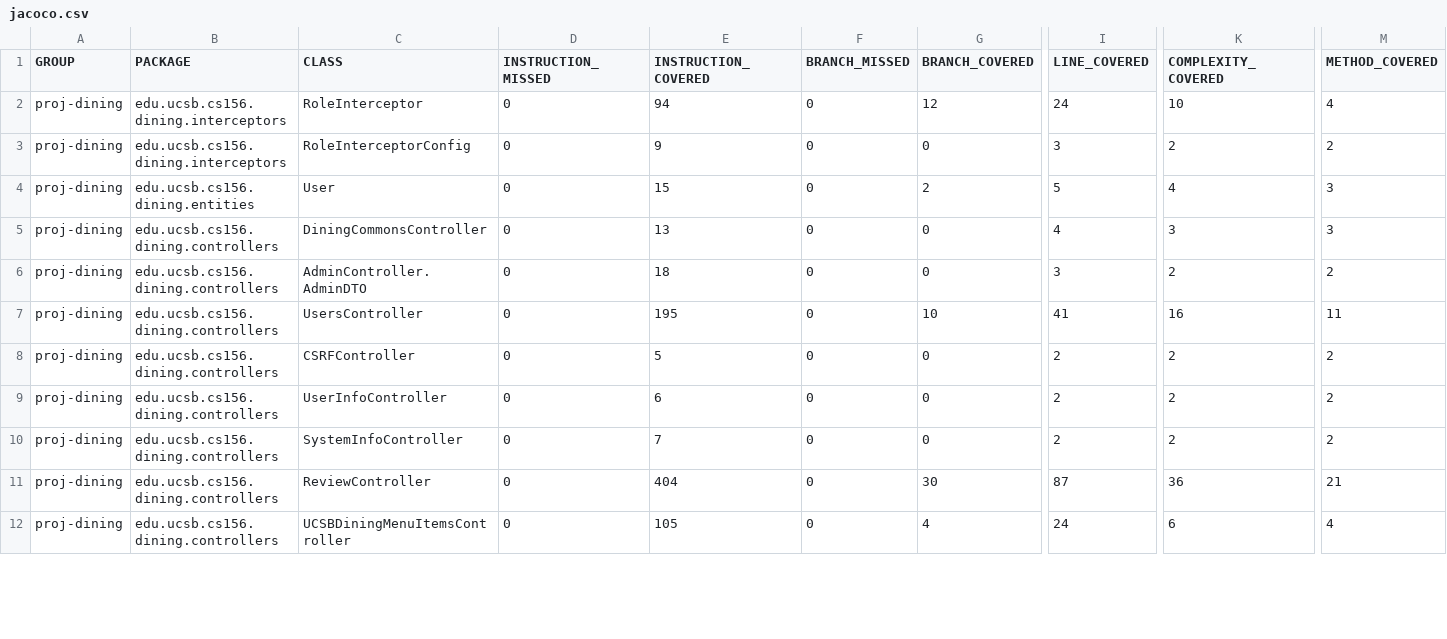
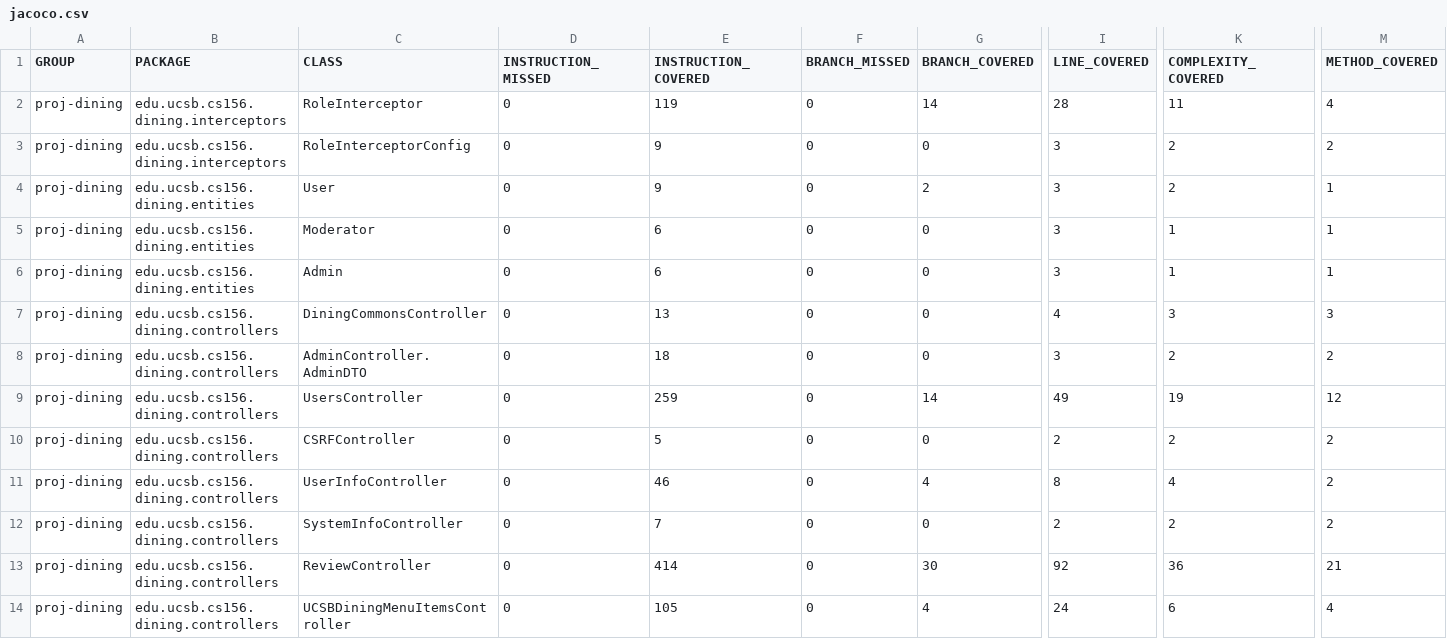
Before and after one commit to ucsb-cs156-s26/proj-dining-s26-08, a CSV file: prs/50/jacoco/jacoco.csv, drawn as a sheet; only a part is shown, gaps mark what is left out; addresses are those after the commit; rows hold the shown columns only; the diff covers the shown part only; the diff names each change by its address in the sheet, - before the commit and + after, or states it on an @@ line.

Commit message:
Deploying to gh-pages from @ ucsb-cs156-s26/proj-dining-s26-08@7399f62fc37b0c600241367d9eae1d44950e3a94 🚀

```diff
--- a/prs/50/jacoco/jacoco.csv
+++ b/prs/50/jacoco/jacoco.csv
-E2 (INSTRUCTION_COVERED): 94
+E2 (INSTRUCTION_COVERED): 119
-G2 (BRANCH_COVERED): 12
+G2 (BRANCH_COVERED): 14
-I2 (LINE_COVERED): 24
+I2 (LINE_COVERED): 28
-K2 (COMPLEXITY_COVERED): 10
+K2 (COMPLEXITY_COVERED): 11
-E4 (INSTRUCTION_COVERED): 15
+E4 (INSTRUCTION_COVERED): 9
-I4 (LINE_COVERED): 5
+I4 (LINE_COVERED): 3
-K4 (COMPLEXITY_COVERED): 4
+K4 (COMPLEXITY_COVERED): 2
-M4 (METHOD_COVERED): 3
+M4 (METHOD_COVERED): 1
+row 5: proj-dining | edu.ucsb.cs156.dining.entities | Moderator | 0 | 6 | 0 | 0 | 3 | 1 | 1
+row 6: proj-dining | edu.ucsb.cs156.dining.entities | Admin | 0 | 6 | 0 | 0 | 3 | 1 | 1
-E9 (INSTRUCTION_COVERED): 195
+E9 (INSTRUCTION_COVERED): 259
-G9 (BRANCH_COVERED): 10
+G9 (BRANCH_COVERED): 14
-I9 (LINE_COVERED): 41
+I9 (LINE_COVERED): 49
-K9 (COMPLEXITY_COVERED): 16
+K9 (COMPLEXITY_COVERED): 19
-M9 (METHOD_COVERED): 11
+M9 (METHOD_COVERED): 12
-E11 (INSTRUCTION_COVERED): 6
+E11 (INSTRUCTION_COVERED): 46
-G11 (BRANCH_COVERED): 0
+G11 (BRANCH_COVERED): 4
-I11 (LINE_COVERED): 2
+I11 (LINE_COVERED): 8
-K11 (COMPLEXITY_COVERED): 2
+K11 (COMPLEXITY_COVERED): 4
-E13 (INSTRUCTION_COVERED): 404
+E13 (INSTRUCTION_COVERED): 414
-I13 (LINE_COVERED): 87
+I13 (LINE_COVERED): 92
```
Also changed, not shown: 2 added rows and 4 edited cells elsewhere in this file, 33 other files.
